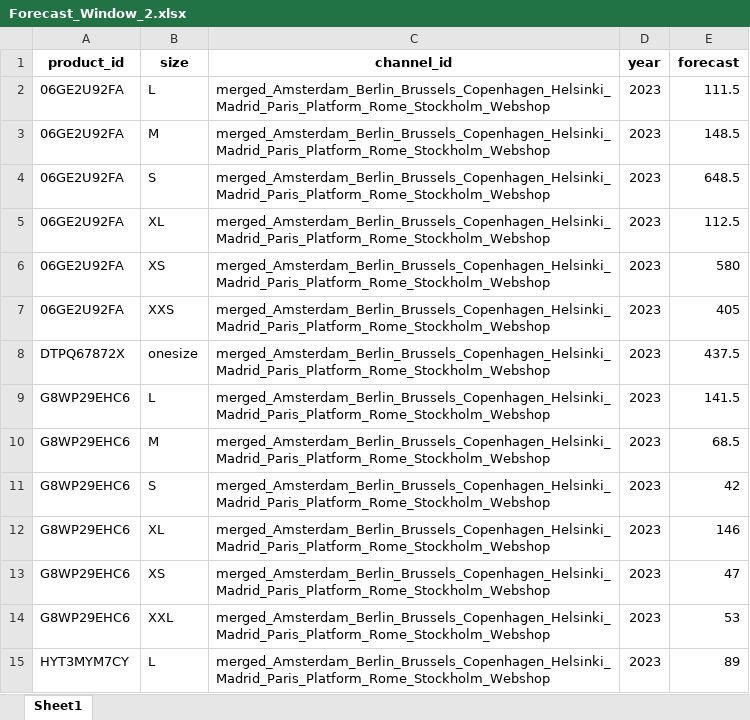
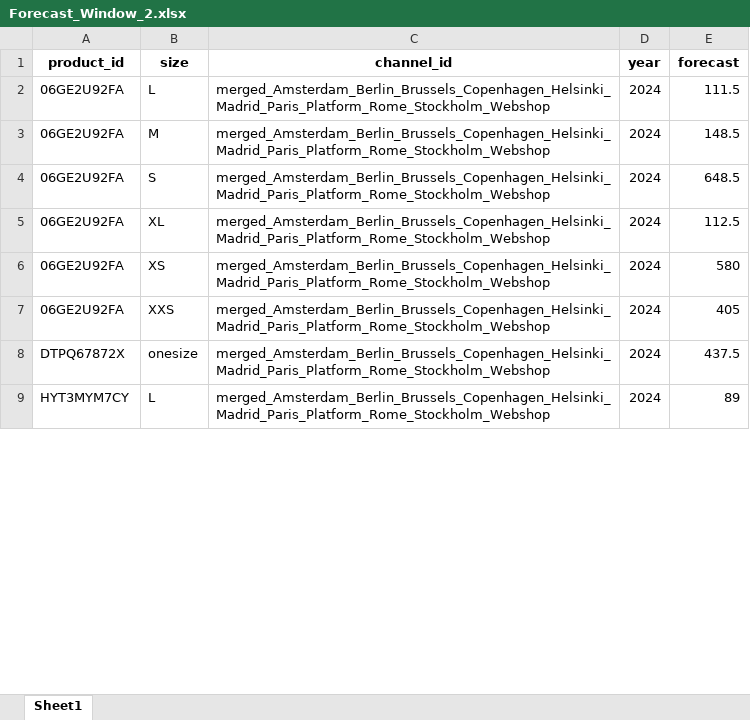
Before and after one commit to biekeleenknegt/SCM_GW, an Excel workbook: Forecasts_By_Window/Forecast_Window_2.xlsx, sheet Sheet1, drawn as a sheet; only a part is shown; values as stored, in another font and other column widths than the file's, no borders; removed rows and columns are numbered as before the commit, all else as after; the diff covers the shown part only; the diff names each change by its address in the sheet, - before the commit and + after, or states it on an @@ line.

```diff
--- a/Forecasts_By_Window/Forecast_Window_2.xlsx (sheet Sheet1)
+++ b/Forecasts_By_Window/Forecast_Window_2.xlsx (sheet Sheet1)
-D2:D8 (year): 2023
+D2:D8 (year): 2024
-row 9: G8WP29EHC6 | L | merged_Amsterdam_Berlin_Brussels_Copenhagen_Helsinki_Madrid_Paris_Platform_Rome_Stockholm_Webshop | 2023 | 141.5
-row 10: G8WP29EHC6 | M | merged_Amsterdam_Berlin_Brussels_Copenhagen_Helsinki_Madrid_Paris_Platform_Rome_Stockholm_Webshop | 2023 | 68.5
-row 11: G8WP29EHC6 | S | merged_Amsterdam_Berlin_Brussels_Copenhagen_Helsinki_Madrid_Paris_Platform_Rome_Stockholm_Webshop | 2023 | 42
-row 12: G8WP29EHC6 | XL | merged_Amsterdam_Berlin_Brussels_Copenhagen_Helsinki_Madrid_Paris_Platform_Rome_Stockholm_Webshop | 2023 | 146
-row 13: G8WP29EHC6 | XS | merged_Amsterdam_Berlin_Brussels_Copenhagen_Helsinki_Madrid_Paris_Platform_Rome_Stockholm_Webshop | 2023 | 47
-row 14: G8WP29EHC6 | XXL | merged_Amsterdam_Berlin_Brussels_Copenhagen_Helsinki_Madrid_Paris_Platform_Rome_Stockholm_Webshop | 2023 | 53
-D9 (year): 2023
+D9 (year): 2024
```
Also changed, not shown: 6 added rows, 6 removed rows and 29 edited cells elsewhere in this sheet, Forecasts_By_Window/Forecast_Window_1.xlsx, Forecasts_By_Window/Forecast_Window_3.xlsx, 20 other files.
